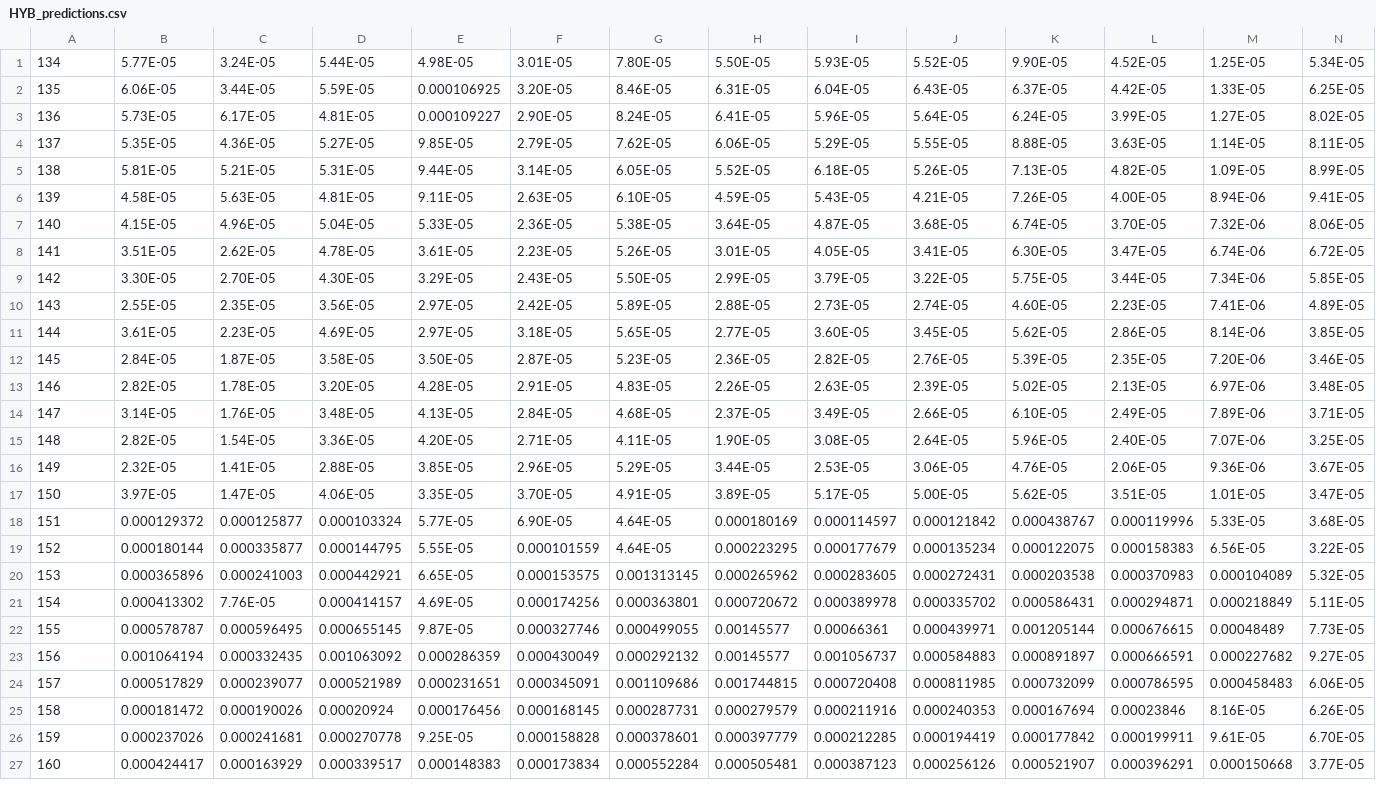
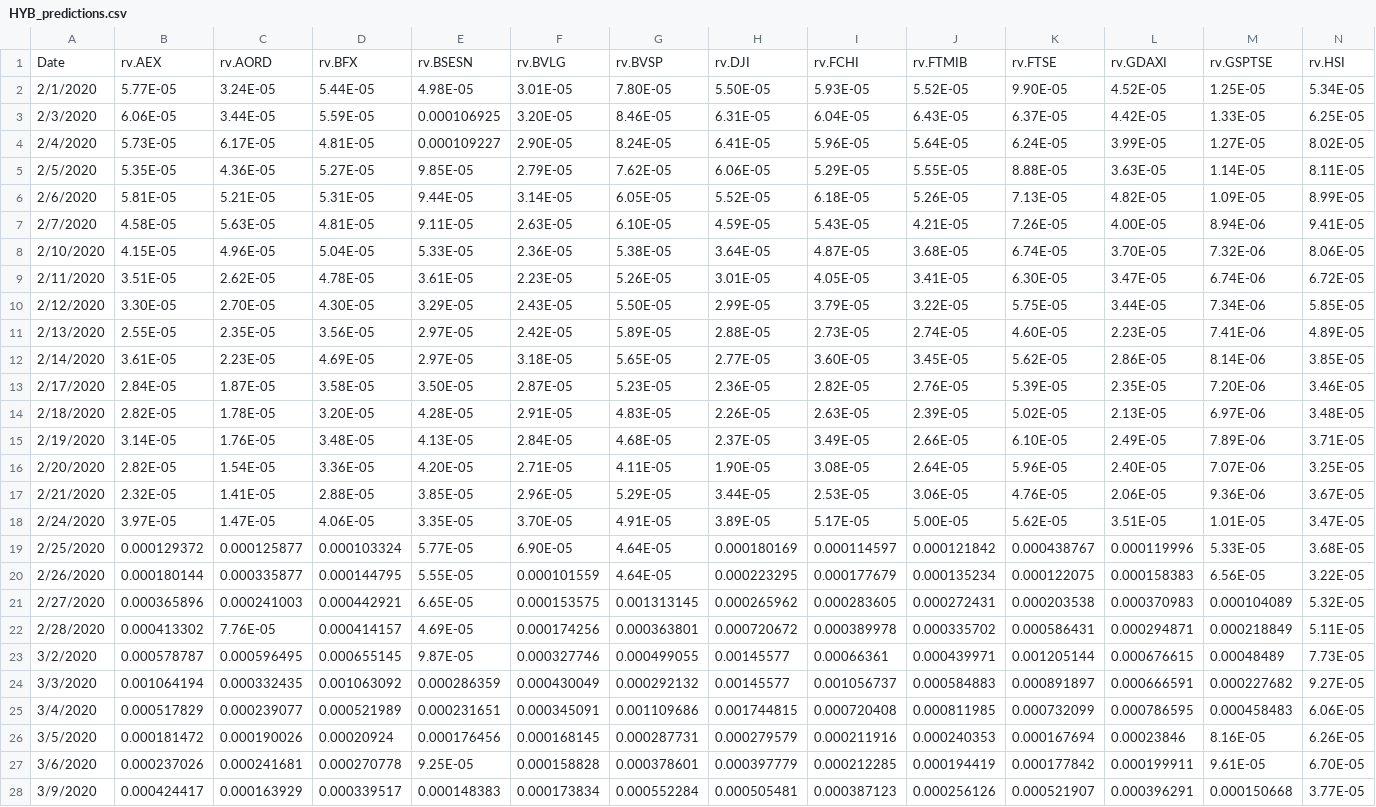
Before and after one commit to chrisyhsun/580, a CSV file: data/HYB_predictions.csv, drawn as a sheet; only a part is shown; addresses are those after the commit; rows hold the shown columns only; the diff covers the shown part only; the diff names each change by its address in the sheet, - before the commit and + after, or states it on an @@ line.

```diff
--- a/data/HYB_predictions.csv
+++ b/data/HYB_predictions.csv
+row 1: Date | rv.AEX | rv.AORD | rv.BFX | rv.BSESN | rv.BVLG | rv.BVSP | rv.DJI | rv.FCHI | rv.FTMIB | rv.FTSE | rv.GDAXI | rv.GSPTSE | rv.HSI
-A2: 134
+A2: 2/1/2020
-A3: 135
+A3: 2/3/2020
-A4: 136
+A4: 2/4/2020
-A5: 137
+A5: 2/5/2020
-A6: 138
+A6: 2/6/2020
-A7: 139
+A7: 2/7/2020
-A8: 140
+A8: 2/10/2020
-A9: 141
+A9: 2/11/2020
-A10: 142
+A10: 2/12/2020
-A11: 143
+A11: 2/13/2020
-A12: 144
+A12: 2/14/2020
-A13: 145
+A13: 2/17/2020
-A14: 146
+A14: 2/18/2020
-A15: 147
+A15: 2/19/2020
-A16: 148
+A16: 2/20/2020
-A17: 149
+A17: 2/21/2020
-A18: 150
+A18: 2/24/2020
-A19: 151
+A19: 2/25/2020
-A20: 152
+A20: 2/26/2020
-A21: 153
+A21: 2/27/2020
-A22: 154
+A22: 2/28/2020
-A23: 155
+A23: 3/2/2020
-A24: 156
+A24: 3/3/2020
-A25: 157
+A25: 3/4/2020
-A26: 158
+A26: 3/5/2020
-A27: 159
+A27: 3/6/2020
-A28: 160
+A28: 3/9/2020
```
Also changed, not shown: 31 edited cells elsewhere in this file, data/RW_predictions.csv, data/SMA_predictions.csv, 2 other files.
